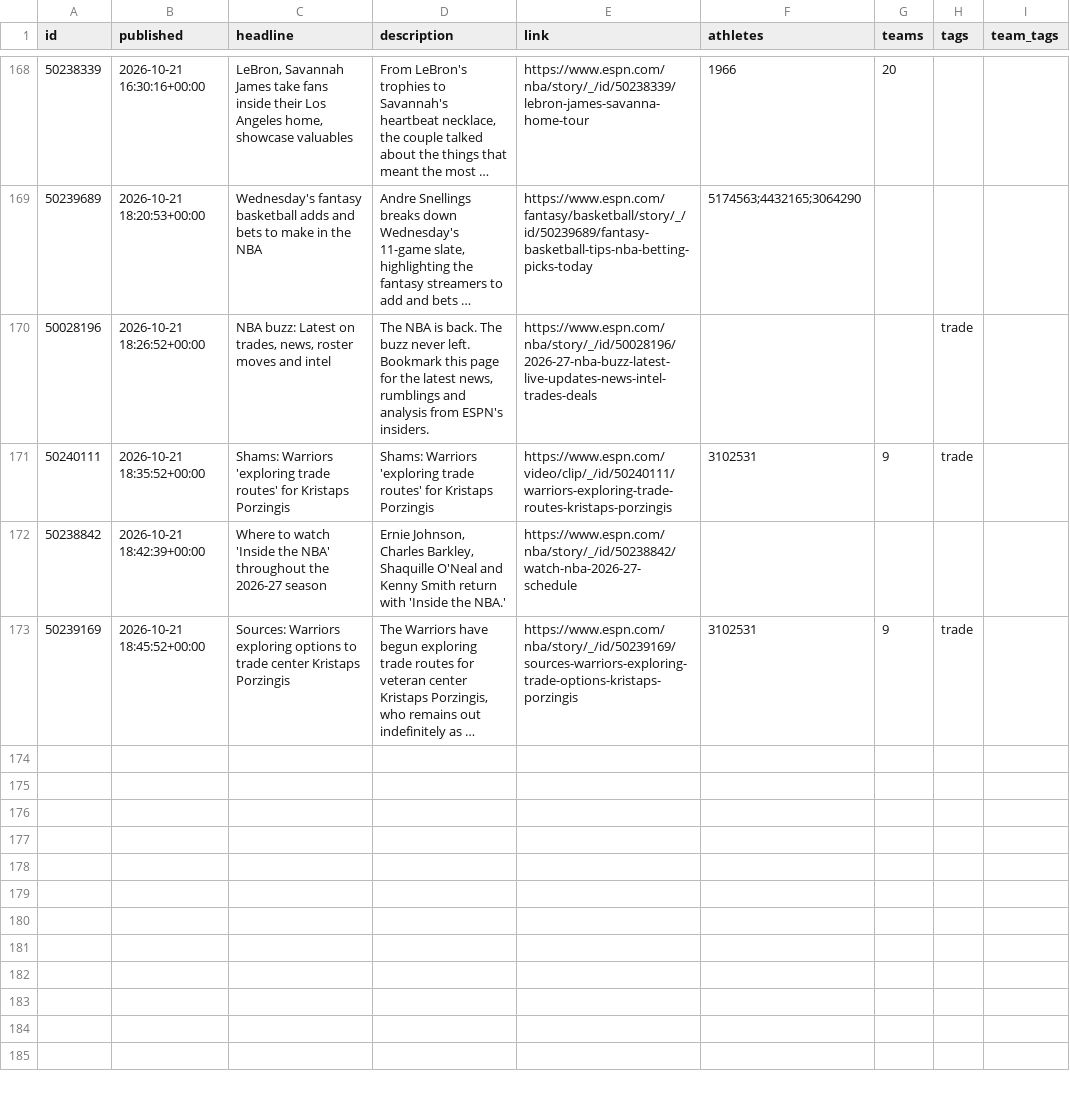
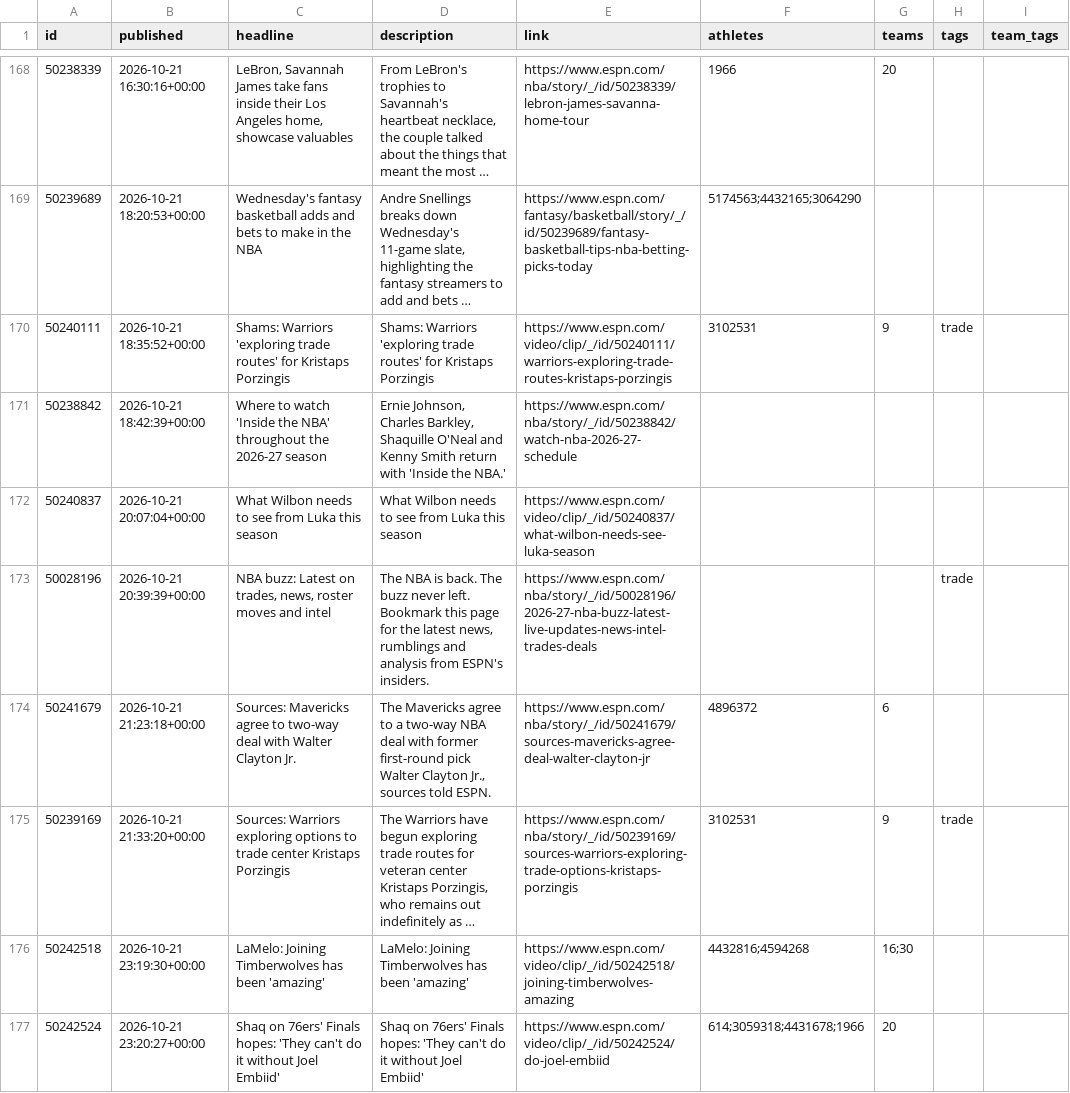
Before and after one commit to Juniorcarl/nba-predictor, a CSV file: data/news.csv, drawn as a sheet; only a part is shown, gaps mark what is left out; long unchanged cells end in …; removed rows and columns are numbered as before the commit, all else as after; the diff names each change by its address in the sheet, - before the commit and + after, or states it on an @@ line.

```diff
--- a/data/news.csv
+++ b/data/news.csv
-row 170: 50028196 | 2026-10-21 18:26:52+00:00 | NBA buzz: Latest on trades, news, roster moves and intel | The NBA is back. The buzz never left. Bookmark this page for the latest news, rumblings and analysis from ESPN's insiders. | https://www.espn.com/nba/story/_/id/50028196/2026-27-nba-buzz-latest-live-updates-news-intel-trades-deals |  |  | trade
+row 172: 50240837 | 2026-10-21 20:07:04+00:00 | What Wilbon needs to see from Luka this season | What Wilbon needs to see from Luka this season | https://www.espn.com/video/clip/_/id/50240837/what-wilbon-needs-see-luka-season
+row 173: 50028196 | 2026-10-21 20:39:39+00:00 | NBA buzz: Latest on trades, news, roster moves and intel | The NBA is back. The buzz never left. Bookmark this page for the latest news, rumblings and analysis from ESPN's insiders. | https://www.espn.com/nba/story/_/id/50028196/2026-27-nba-buzz-latest-live-updates-news-intel-trades-deals |  |  | trade
+row 174: 50241679 | 2026-10-21 21:23:18+00:00 | Sources: Mavericks agree to two-way deal with Walter Clayton Jr. | The Mavericks agree to a two-way NBA deal with former first-round pick Walter Clayton Jr., sources told ESPN. | https://www.espn.com/nba/story/_/id/50241679/sources-mavericks-agree-deal-walter-clayton-jr | 4896372 | 6
-B175 (published): 2026-10-21 18:45:52+00:00
+B175 (published): 2026-10-21 21:33:20+00:00
+row 176: 50242518 | 2026-10-21 23:19:30+00:00 | LaMelo: Joining Timberwolves has been 'amazing' | LaMelo: Joining Timberwolves has been 'amazing' | https://www.espn.com/video/clip/_/id/50242518/joining-timberwolves-amazing | 4432816;4594268 | 16;30
+row 177: 50242524 | 2026-10-21 23:20:27+00:00 | Shaq on 76ers' Finals hopes: 'They can't do it without Joel Embiid' | Shaq on 76ers' Finals hopes: 'They can't do it without Joel Embiid' | https://www.espn.com/video/clip/_/id/50242524/do-joel-embiid | 614;3059318;4431678;1966 | 20
```
Also changed, not shown: data/games/2027.csv, data/logs/bold.csv, 11 other files.
